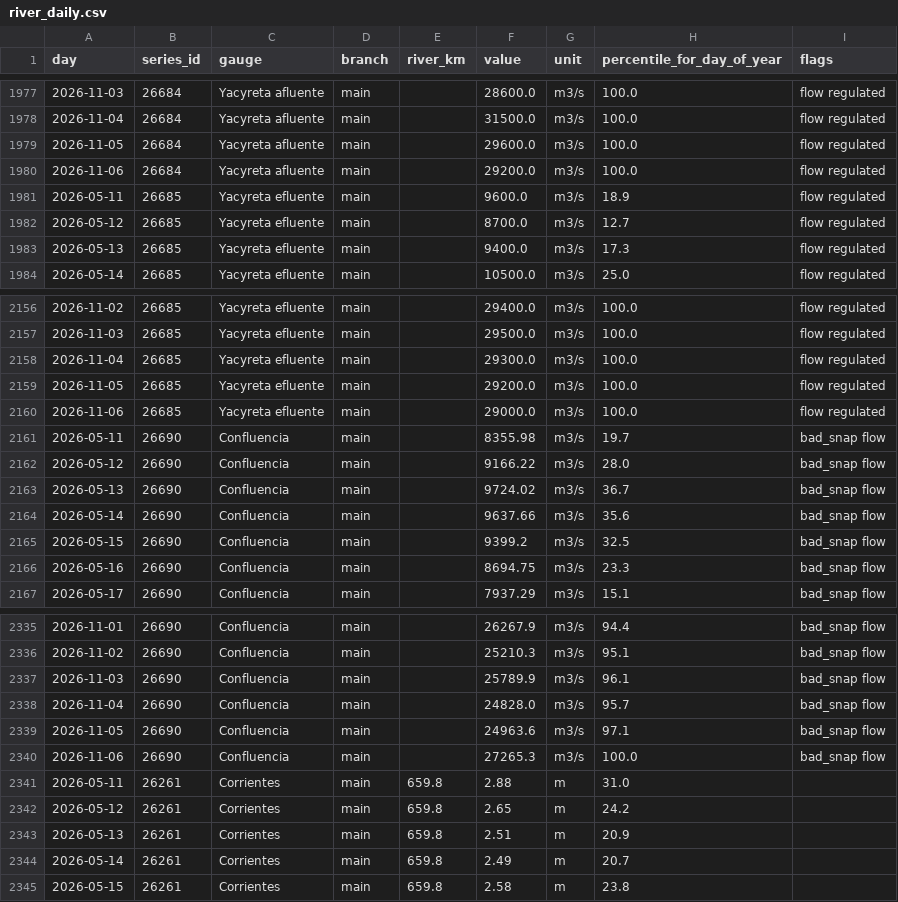
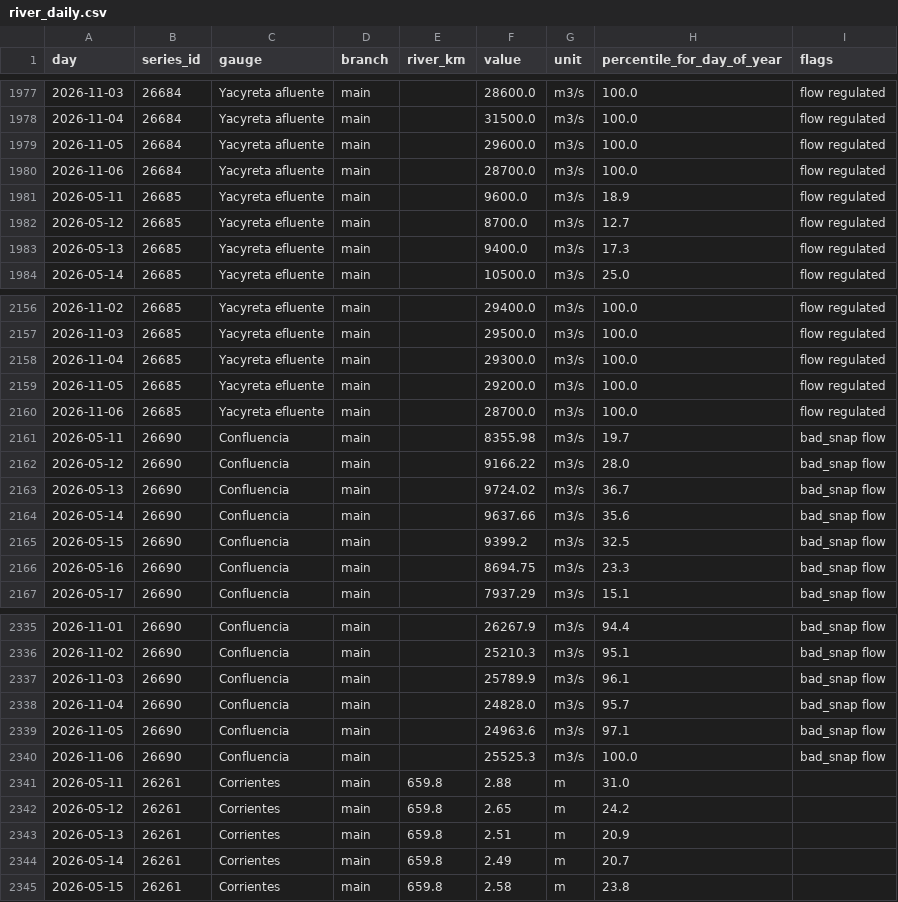
Before and after one commit to ammarmahfoud90/parana-crecida, a CSV file: site/data/csv/river_daily.csv, drawn as a sheet; only a part is shown, gaps mark what is left out.

```diff
--- a/site/data/csv/river_daily.csv
+++ b/site/data/csv/river_daily.csv
@@ -1979,3 +1979,3 @@ day,series_id,gauge,branch,river_km,value,unit,percentile_for_day_of_year,flags
 2026-11-05,26684,Yacyreta afluente,main,,29600.0,m3/s,100.0,flow regulated
-2026-11-06,26684,Yacyreta afluente,main,,29200.0,m3/s,100.0,flow regulated
+2026-11-06,26684,Yacyreta afluente,main,,28700.0,m3/s,100.0,flow regulated
 2026-05-11,26685,Yacyreta efluente,main,,9600.0,m3/s,18.9,flow regulated
@@ -2159,3 +2159,3 @@ day,series_id,gauge,branch,river_km,value,unit,percentile_for_day_of_year,flags
 2026-11-05,26685,Yacyreta efluente,main,,29200.0,m3/s,100.0,flow regulated
-2026-11-06,26685,Yacyreta efluente,main,,29000.0,m3/s,100.0,flow regulated
+2026-11-06,26685,Yacyreta efluente,main,,28700.0,m3/s,100.0,flow regulated
 2026-05-11,26690,Confluencia,main,,8355.98,m3/s,19.7,bad_snap flow
@@ -2339,3 +2339,3 @@ day,series_id,gauge,branch,river_km,value,unit,percentile_for_day_of_year,flags
 2026-11-05,26690,Confluencia,main,,24963.6,m3/s,97.1,bad_snap flow
-2026-11-06,26690,Confluencia,main,,27265.3,m3/s,100.0,bad_snap flow
+2026-11-06,26690,Confluencia,main,,25525.3,m3/s,100.0,bad_snap flow
 2026-05-11,26261,Corrientes,main,659.8,2.88,m,31.0,
```
Also changed, not shown: 12 other files.
